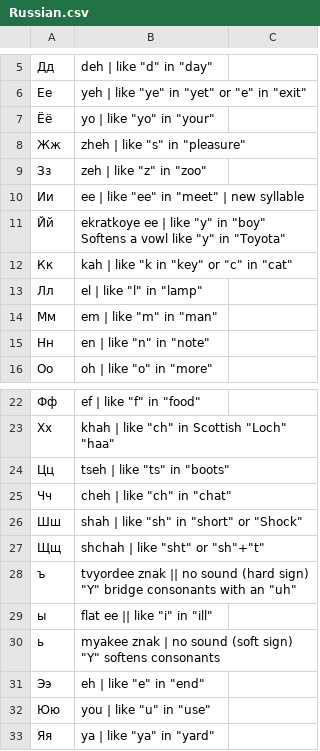
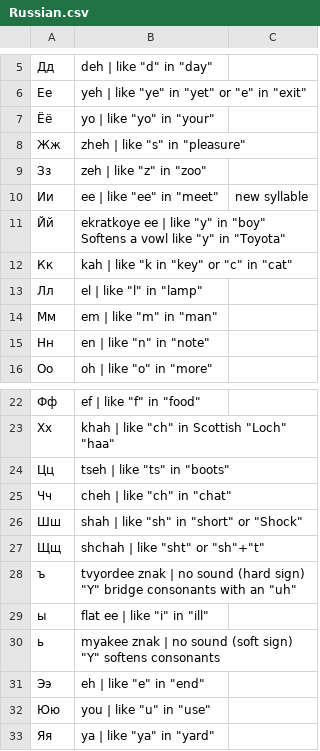
Before and after one commit to Nyeru/flashcard, a CSV file: Russian.csv, drawn as a sheet; only a part is shown, gaps mark what is left out.

```diff
--- a/Russian.csv
+++ b/Russian.csv
@@ -9,3 +9,3 @@
 Зз,zeh | like "z" in "zoo"
-Ии,ee | like "ee" in "meet" | new syllable
+Ии,ee | like "ee" in "meet", new syllable
 Йй,ekratkoye ee | like "y" in "boy" Softens a vowl like "y" in "Toyota"
@@ -27,4 +27,4 @@
 Щщ,shchah | like "sht" or "sh"+"t"
-ъ,tvyordee znak || no sound (hard sign) "Y" bridge consonants with an "uh"
-ы,flat ee || like "i" in "ill"
+ъ,tvyordee znak | no sound (hard sign) "Y" bridge consonants with an "uh"
+ы,flat ee | like "i" in "ill"
 ь,myakee znak | no sound (soft sign) "Y" softens consonants
```
Also changed, not shown: 1 other file.
